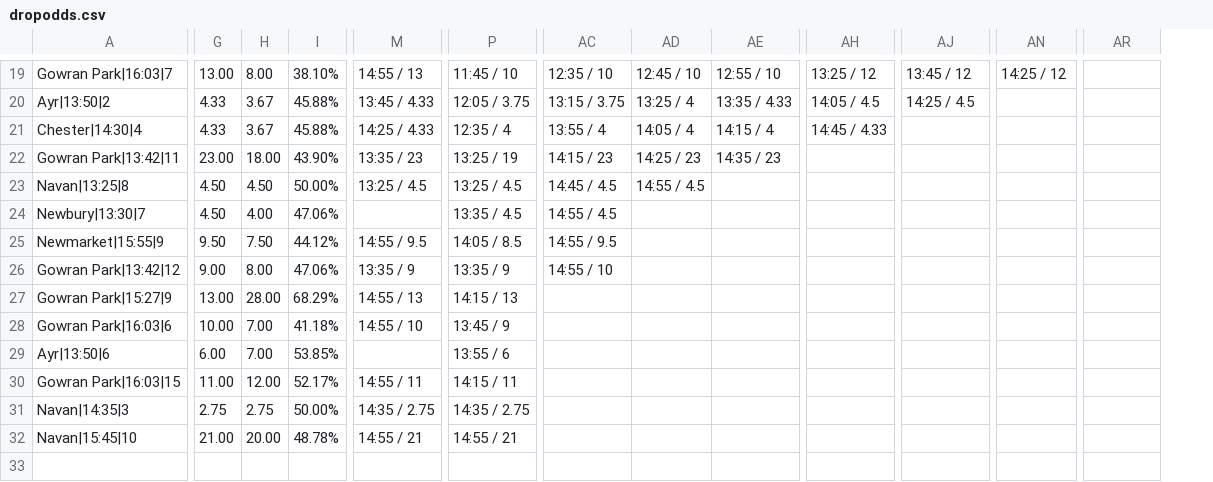
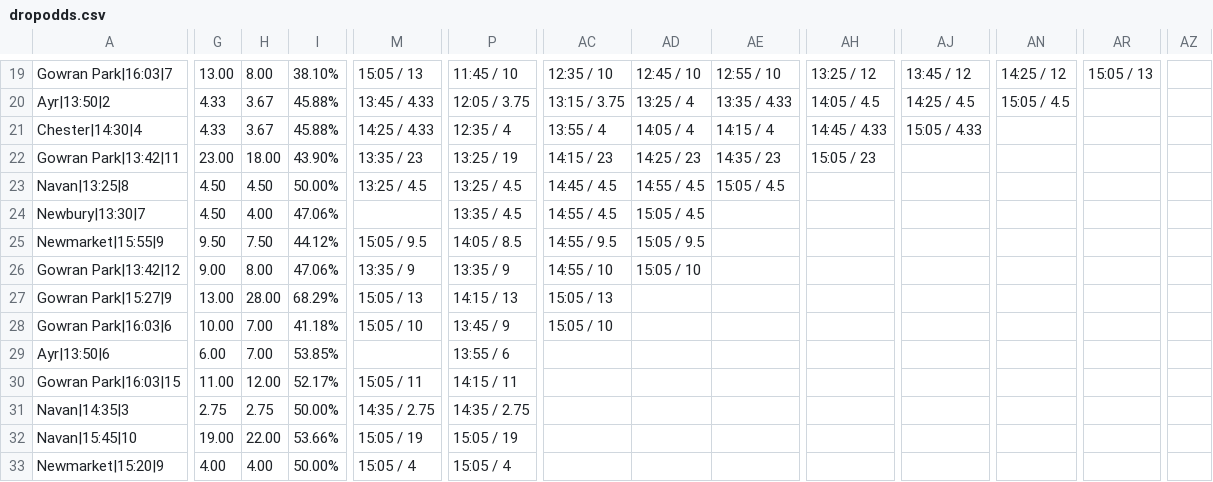
Before and after one commit to ukhorse888uk/dashboard, a CSV file: csv/dropodds.csv, drawn as a sheet; only a part is shown, gaps mark what is left out; rows hold the shown columns only; the diff covers the shown part only; the diff names each change by its address in the sheet, - before the commit and + after, or states it on an @@ line.

```diff
--- a/csv/dropodds.csv
+++ b/csv/dropodds.csv
+column AZ, empty
-M19: 14:55 / 13
+M19: 15:05 / 13
-AR19: (empty)
+AR19: 15:05 / 13
-AN20: (empty)
+AN20: 15:05 / 4.5
-AJ21: (empty)
+AJ21: 15:05 / 4.33
-AH22: (empty)
+AH22: 15:05 / 23
-AE23: (empty)
+AE23: 15:05 / 4.5
-AD24: (empty)
+AD24: 15:05 / 4.5
-M25: 14:55 / 9.5
+M25: 15:05 / 9.5
-AD25: (empty)
+AD25: 15:05 / 9.5
-AD26: (empty)
+AD26: 15:05 / 10
-M27: 14:55 / 13
+M27: 15:05 / 13
-AC27: (empty)
+AC27: 15:05 / 13
-M28: 14:55 / 10
+M28: 15:05 / 10
-AC28: (empty)
+AC28: 15:05 / 10
-M30: 14:55 / 11
+M30: 15:05 / 11
-G32: 21.00
+G32: 19.00
-H32: 20.00
+H32: 22.00
-I32: 48.78%
+I32: 53.66%
-M32: 14:55 / 21
+M32: 15:05 / 19
-P32: 14:55 / 21
+P32: 15:05 / 19
+row 33: Newmarket|15:20|9 | 4.00 | 4.00 | 50.00% | 15:05 / 4 | 15:05 / 4
```
Also changed, not shown: 36 edited cells elsewhere in this file, csv/racecard2.csv.
